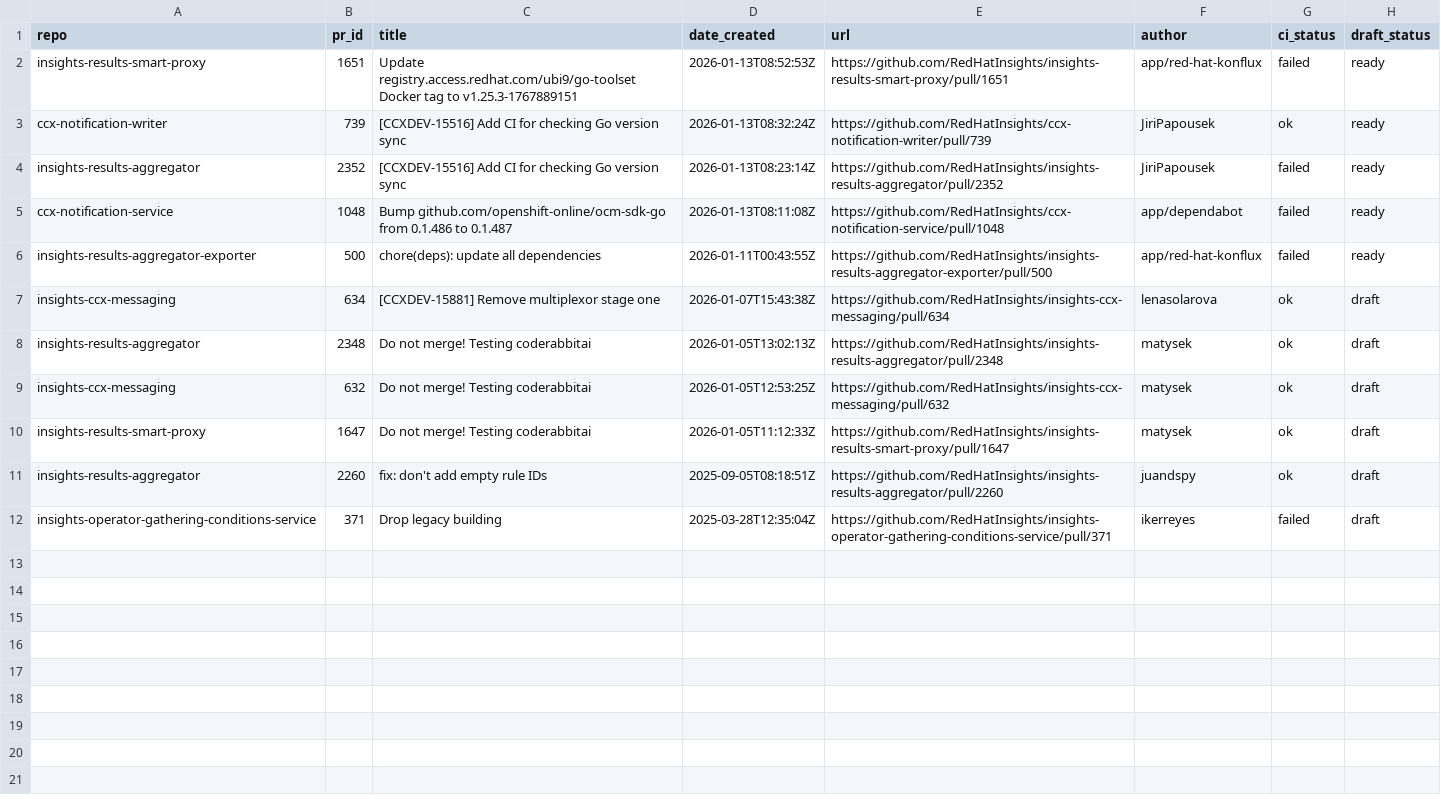
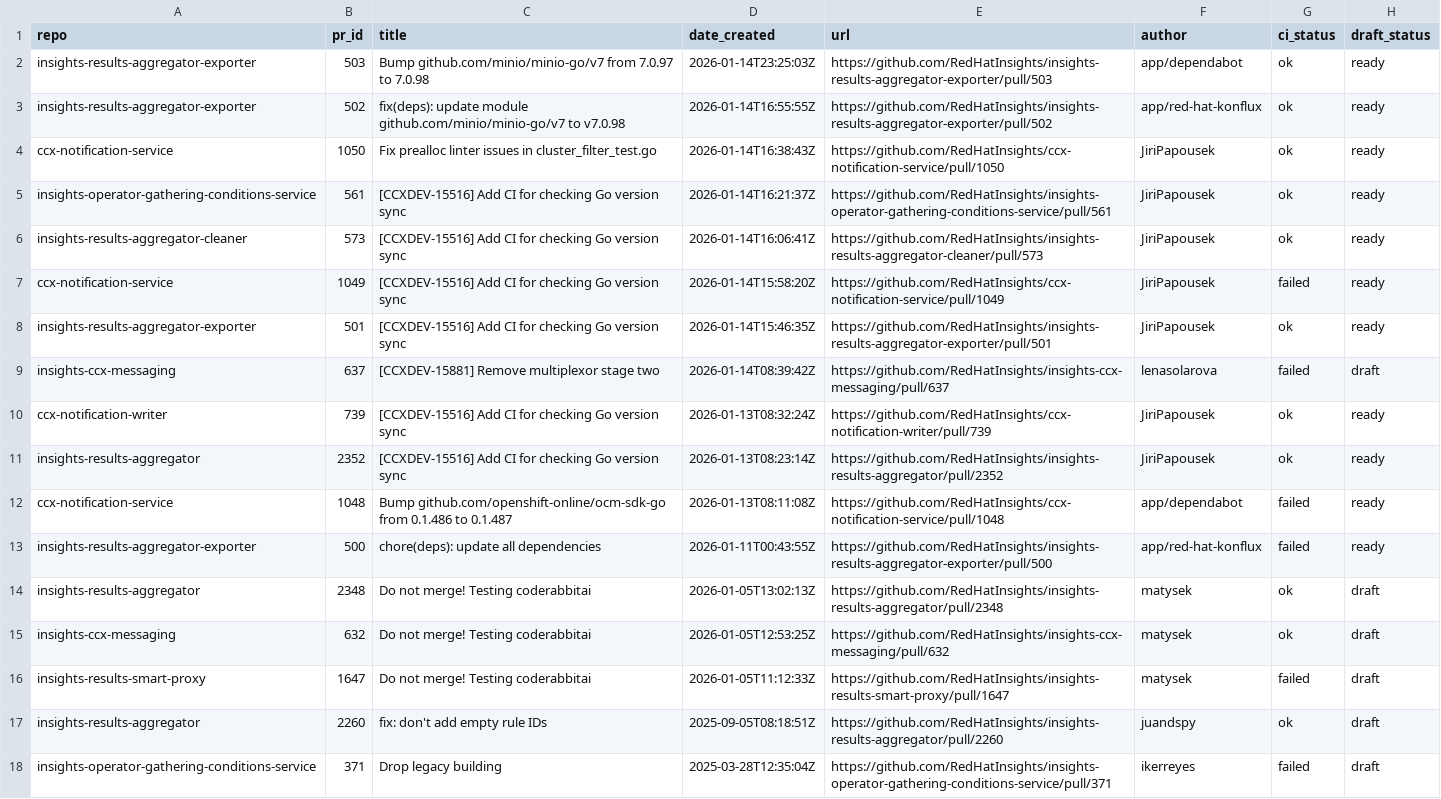
Before and after one commit to lenasolarova/processing-tools-github, a CSV file: open_mr_pr/github/open-prs.csv, drawn as a sheet.

```diff
--- a/open_mr_pr/github/open-prs.csv
+++ b/open_mr_pr/github/open-prs.csv
@@ -1,11 +1,17 @@
 repo,pr_id,title,date_created,url,author,ci_status,draft_status
-insights-results-smart-proxy,1651,Update registry.access.redhat.com/ubi9/go-toolset Docker tag to v1.25.3-1767889151,2026-01-13T08:52:53Z,https://github.com/RedHatInsights/insights-results-smart-proxy/pull/1651,app/red-hat-konflux,failed,ready
+insights-results-aggregator-exporter,503,Bump github.com/minio/minio-go/v7 from 7.0.97 to 7.0.98,2026-01-14T23:25:03Z,https://github.com/RedHatInsights/insights-results-aggregator-exporter/pull/503,app/dependabot,ok,ready
+insights-results-aggregator-exporter,502,fix(deps): update module github.com/minio/minio-go/v7 to v7.0.98,2026-01-14T16:55:55Z,https://github.com/RedHatInsights/insights-results-aggregator-exporter/pull/502,app/red-hat-konflux,ok,ready
+ccx-notification-service,1050,Fix prealloc linter issues in cluster_filter_test.go,2026-01-14T16:38:43Z,https://github.com/RedHatInsights/ccx-notification-service/pull/1050,JiriPapousek,ok,ready
+insights-operator-gathering-conditions-service,561,[CCXDEV-15516] Add CI for checking Go version sync,2026-01-14T16:21:37Z,https://github.com/RedHatInsights/insights-operator-gathering-conditions-service/pull/561,JiriPapousek,ok,ready
+insights-results-aggregator-cleaner,573,[CCXDEV-15516] Add CI for checking Go version sync,2026-01-14T16:06:41Z,https://github.com/RedHatInsights/insights-results-aggregator-cleaner/pull/573,JiriPapousek,ok,ready
+ccx-notification-service,1049,[CCXDEV-15516] Add CI for checking Go version sync,2026-01-14T15:58:20Z,https://github.com/RedHatInsights/ccx-notification-service/pull/1049,JiriPapousek,failed,ready
+insights-results-aggregator-exporter,501,[CCXDEV-15516] Add CI for checking Go version sync,2026-01-14T15:46:35Z,https://github.com/RedHatInsights/insights-results-aggregator-exporter/pull/501,JiriPapousek,ok,ready
+insights-ccx-messaging,637,[CCXDEV-15881] Remove multiplexor stage two,2026-01-14T08:39:42Z,https://github.com/RedHatInsights/insights-ccx-messaging/pull/637,lenasolarova,failed,draft
 ccx-notification-writer,739,[CCXDEV-15516] Add CI for checking Go version sync,2026-01-13T08:32:24Z,https://github.com/RedHatInsights/ccx-notification-writer/pull/739,JiriPapousek,ok,ready
-insights-results-aggregator,2352,[CCXDEV-15516] Add CI for checking Go version sync,2026-01-13T08:23:14Z,https://github.com/RedHatInsights/insights-results-aggregator/pull/2352,JiriPapousek,failed,ready
+insights-results-aggregator,2352,[CCXDEV-15516] Add CI for checking Go version sync,2026-01-13T08:23:14Z,https://github.com/RedHatInsights/insights-results-aggregator/pull/2352,JiriPapousek,ok,ready
 ccx-notification-service,1048,Bump github.com/openshift-online/ocm-sdk-go from 0.1.486 to 0.1.487,2026-01-13T08:11:08Z,https://github.com/RedHatInsights/ccx-notification-service/pull/1048,app/dependabot,failed,ready
 insights-results-aggregator-exporter,500,chore(deps): update all dependencies,2026-01-11T00:43:55Z,https://github.com/RedHatInsights/insights-results-aggregator-exporter/pull/500,app/red-hat-konflux,failed,ready
-insights-ccx-messaging,634,[CCXDEV-15881] Remove multiplexor stage one,2026-01-07T15:43:38Z,https://github.com/RedHatInsights/insights-ccx-messaging/pull/634,lenasolarova,ok,draft
 insights-results-aggregator,2348,Do not merge! Testing coderabbitai,2026-01-05T13:02:13Z,https://github.com/RedHatInsights/insights-results-aggregator/pull/2348,matysek,ok,draft
 insights-ccx-messaging,632,Do not merge! Testing coderabbitai ,2026-01-05T12:53:25Z,https://github.com/RedHatInsights/insights-ccx-messaging/pull/632,matysek,ok,draft
-insights-results-smart-proxy,1647,Do not merge! Testing coderabbitai,2026-01-05T11:12:33Z,https://github.com/RedHatInsights/insights-results-smart-proxy/pull/1647,matysek,ok,draft
+insights-results-smart-proxy,1647,Do not merge! Testing coderabbitai,2026-01-05T11:12:33Z,https://github.com/RedHatInsights/insights-results-smart-proxy/pull/1647,matysek,failed,draft
 insights-results-aggregator,2260,fix: don't add empty rule IDs,2025-09-05T08:18:51Z,https://github.com/RedHatInsights/insights-results-aggregator/pull/2260,juandspy,ok,draft
```
Also changed, not shown: 3 other files.
